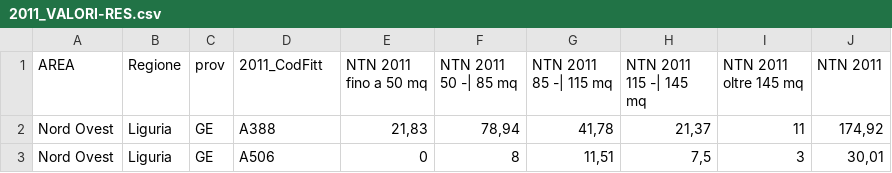
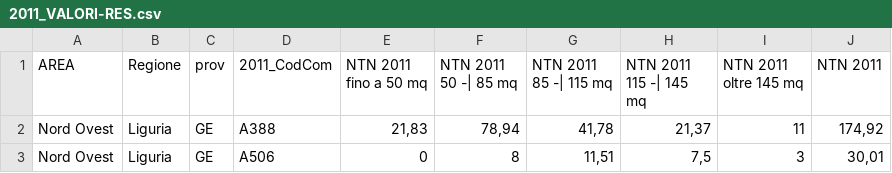
Before and after one commit to danielematix67-boop/italian-real-estate-analysis, a CSV file: data/raw/transactions/2011/2011_VALORI-RES.csv, drawn as a sheet; only a part is shown.

```diff
--- a/data/raw/transactions/2011/2011_VALORI-RES.csv
+++ b/data/raw/transactions/2011/2011_VALORI-RES.csv
@@ -1,2 +1,2 @@
-AREA;Regione;prov;2011_CodFitt;NTN 2011 fino a 50 mq;NTN 2011  50 -| 85 mq;NTN 2011  85 -| 115 mq;NTN 2011 115 -| 145 mq;NTN 2011 oltre 145 mq;NTN 2011
+AREA;Regione;prov;2011_CodCom;NTN 2011 fino a 50 mq;NTN 2011  50 -| 85 mq;NTN 2011  85 -| 115 mq;NTN 2011 115 -| 145 mq;NTN 2011 oltre 145 mq;NTN 2011
 Nord Ovest;Liguria;GE;A388;21,83;78,94;41,78;21,37;11;174,92
```
Also changed, not shown: data/raw/transactions/2014/2014_VALORI-COM.csv, data/raw/transactions/2017/2017_VALORI-COM.csv, 6 other files.
